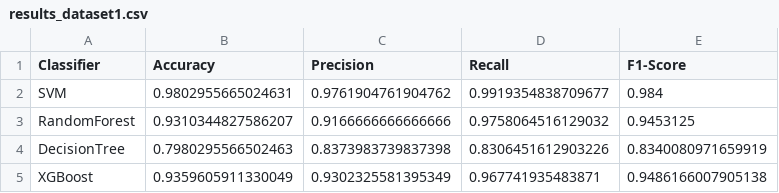
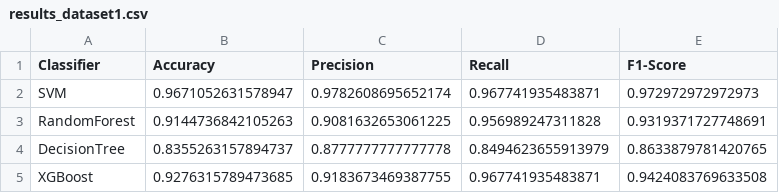
Before and after one commit to nonUser00/Brain-Tumor-Detection, a CSV file: results/results_dataset1.csv, drawn as a sheet.

Commit message:
Update Result

```diff
--- a/results/results_dataset1.csv
+++ b/results/results_dataset1.csv
@@ -1,5 +1,5 @@
 Classifier,Accuracy,Precision,Recall,F1-Score
-SVM,0.9802955665024631,0.9761904761904762,0.9919354838709677,0.984
-RandomForest,0.9310344827586207,0.9166666666666666,0.9758064516129032,0.9453125
-DecisionTree,0.7980295566502463,0.8373983739837398,0.8306451612903226,0.8340080971659919
-XGBoost,0.9359605911330049,0.9302325581395349,0.967741935483871,0.9486166007905138
+SVM,0.9671052631578947,0.9782608695652174,0.967741935483871,0.972972972972973
+RandomForest,0.9144736842105263,0.9081632653061225,0.956989247311828,0.9319371727748691
+DecisionTree,0.8355263157894737,0.8777777777777778,0.8494623655913979,0.8633879781420765
+XGBoost,0.9276315789473685,0.9183673469387755,0.967741935483871,0.9424083769633508
```
Also changed, not shown: 8 other files.
